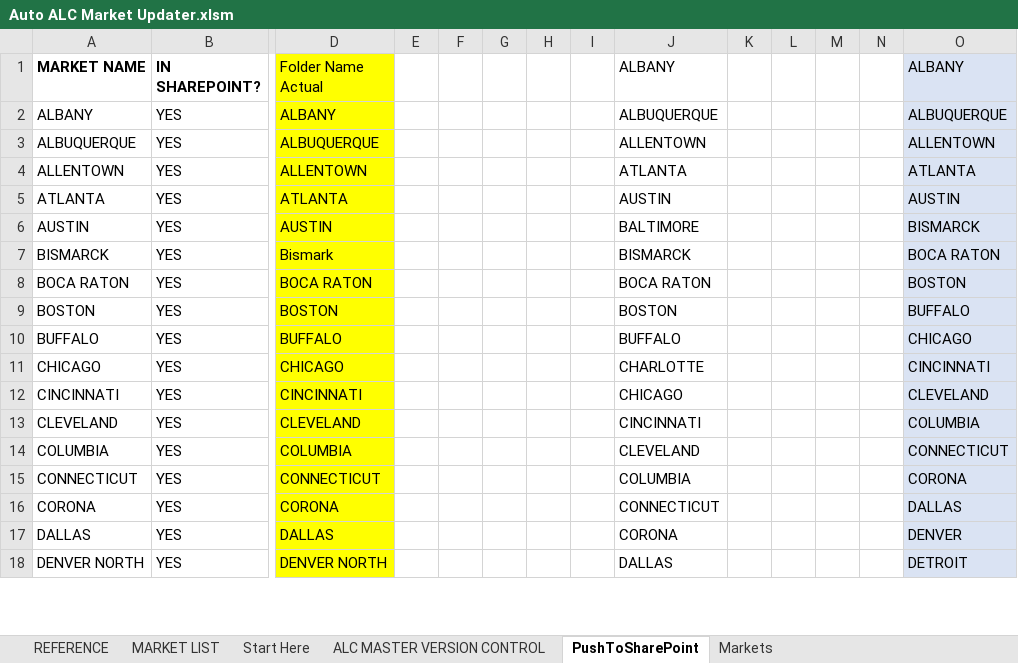
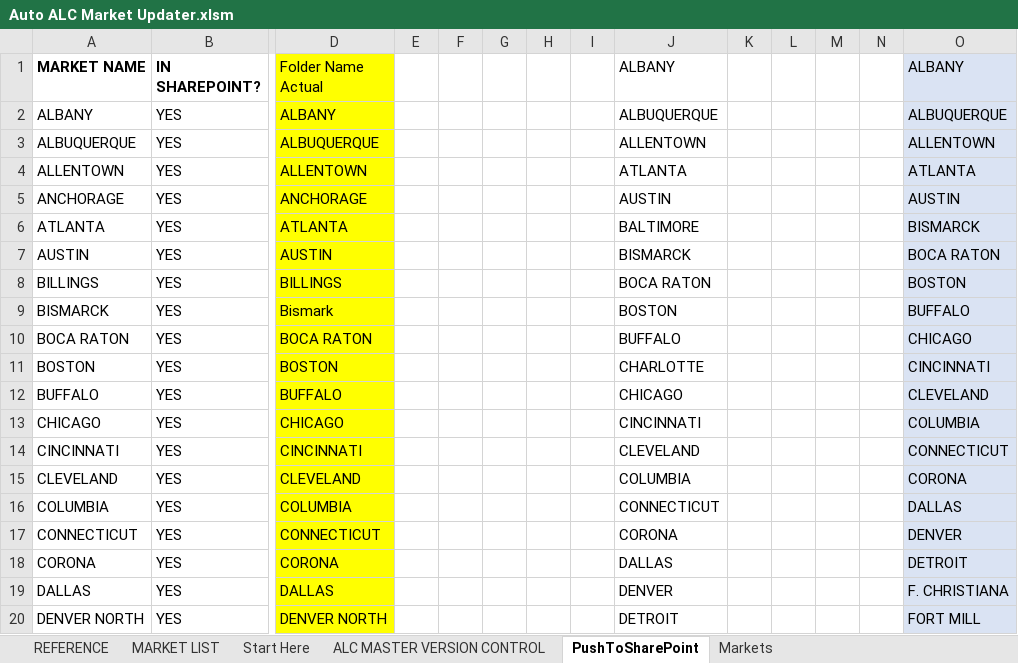
Before and after one commit to Ushadevi-velusamy/ALC, an Excel workbook: Auto ALC Market Updater.xlsm, sheet PushToSharePoint, drawn as a sheet; only a part is shown, gaps mark what is left out; values as stored, in another font and other column widths than the file's, no borders; conditional formats not drawn; addresses are those after the commit; rows hold the shown columns only; the diff covers the shown part only; the diff names each change by its address in the sheet, - before the commit and + after, or states it on an @@ line.

Commit message:
Latest Buddy file

```diff
--- a/Auto ALC Market Updater.xlsm (sheet PushToSharePoint)
+++ b/Auto ALC Market Updater.xlsm (sheet PushToSharePoint)
+row 5: ANCHORAGE | YES | ANCHORAGE |  |  |  |  |  | AUSTIN |  |  |  |  | AUSTIN
-J6 (ALBANY): AUSTIN
+J6 (ALBANY): BALTIMORE
-O6 (ALBANY): AUSTIN
+O6 (ALBANY): BISMARCK
-J7 (ALBANY): BALTIMORE
+J7 (ALBANY): BISMARCK
-O7 (ALBANY): BISMARCK
+O7 (ALBANY): BOCA RATON
+row 8: BILLINGS | YES | BILLINGS |  |  |  |  |  | BOCA RATON |  |  |  |  | BOSTON
-J9 (ALBANY): BISMARCK
+J9 (ALBANY): BOSTON
-O9 (ALBANY): BOCA RATON
+O9 (ALBANY): BUFFALO
-J10 (ALBANY): BOCA RATON
+J10 (ALBANY): BUFFALO
-O10 (ALBANY): BOSTON
+O10 (ALBANY): CHICAGO
-J11 (ALBANY): BOSTON
+J11 (ALBANY): CHARLOTTE
-O11 (ALBANY): BUFFALO
+O11 (ALBANY): CINCINNATI
-J12 (ALBANY): BUFFALO
+J12 (ALBANY): CHICAGO
-O12 (ALBANY): CHICAGO
+O12 (ALBANY): CLEVELAND
-J13 (ALBANY): CHARLOTTE
+J13 (ALBANY): CINCINNATI
-O13 (ALBANY): CINCINNATI
+O13 (ALBANY): COLUMBIA
-J14 (ALBANY): CHICAGO
+J14 (ALBANY): CLEVELAND
-O14 (ALBANY): CLEVELAND
+O14 (ALBANY): CONNECTICUT
-J15 (ALBANY): CINCINNATI
+J15 (ALBANY): COLUMBIA
-O15 (ALBANY): COLUMBIA
+O15 (ALBANY): CORONA
-J16 (ALBANY): CLEVELAND
+J16 (ALBANY): CONNECTICUT
-O16 (ALBANY): CONNECTICUT
+O16 (ALBANY): DALLAS
-J17 (ALBANY): COLUMBIA
+J17 (ALBANY): CORONA
-O17 (ALBANY): CORONA
+O17 (ALBANY): DENVER
-J18 (ALBANY): CONNECTICUT
+J18 (ALBANY): DALLAS
-O18 (ALBANY): DALLAS
+O18 (ALBANY): DETROIT
-J19 (ALBANY): CORONA
+J19 (ALBANY): DENVER
-O19 (ALBANY): DENVER
+O19 (ALBANY): F. CHRISTIANA
-J20 (ALBANY): DALLAS
+J20 (ALBANY): DETROIT
-O20 (ALBANY): DETROIT
+O20 (ALBANY): FORT MILL
```
Also changed, not shown: 3 added rows, 4 removed rows, 84 edited cells and cell formats elsewhere in this sheet, sheet MARKET LIST, sheet Markets, sheet REFERENCE, formulas that keep their value.
